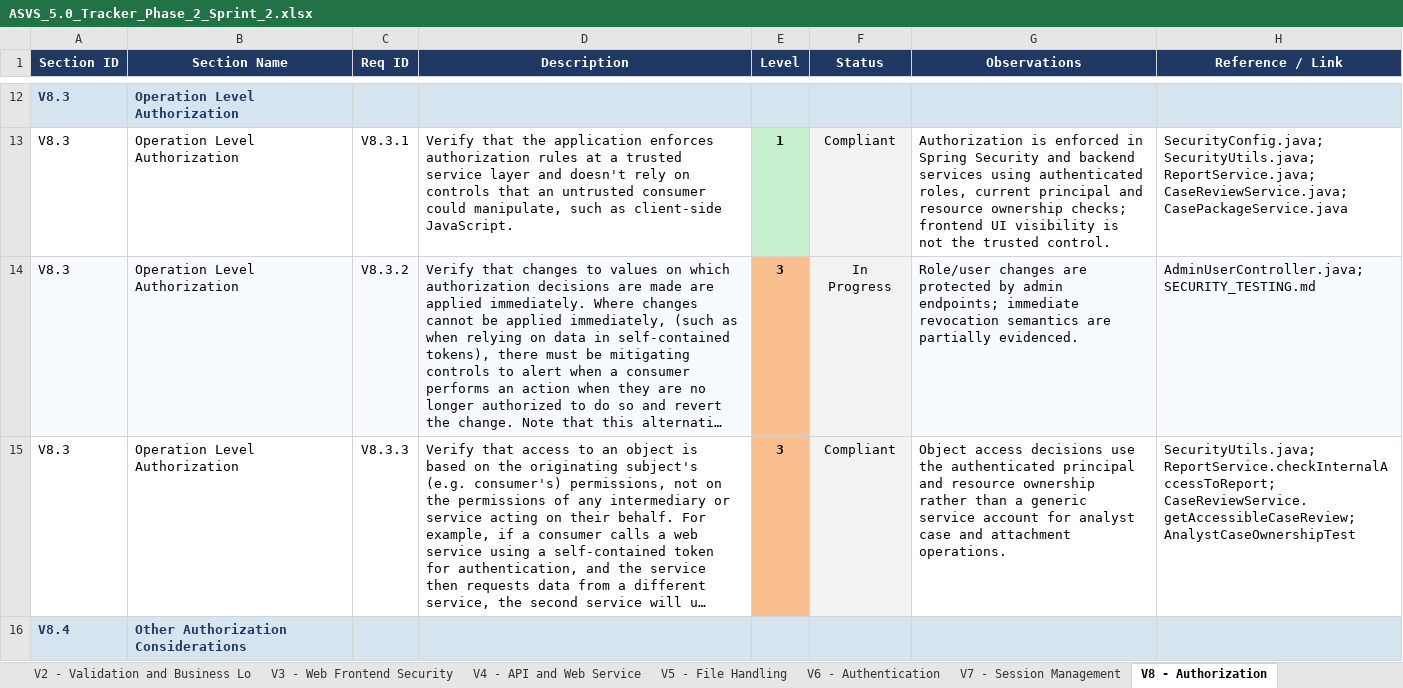
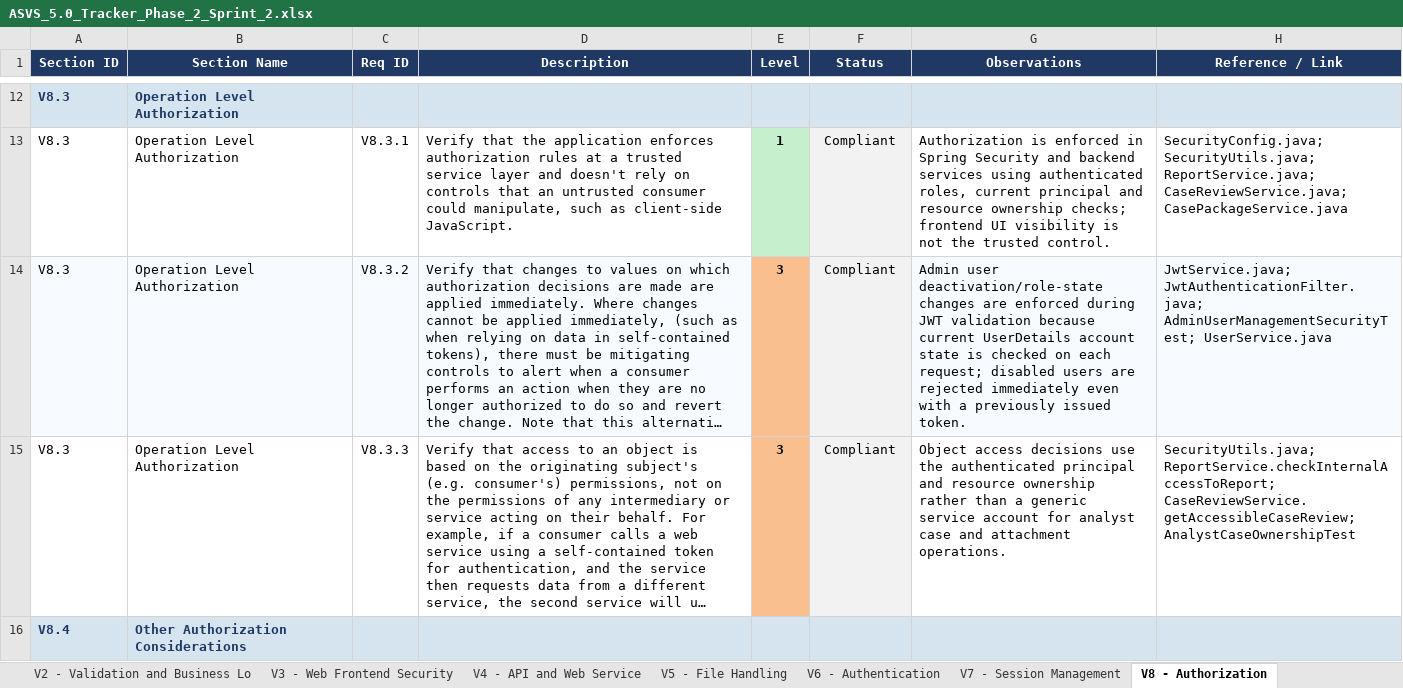
Before and after one commit to mei-desofs/desofs2026-wed_pbs_1, an Excel workbook: Deliverables/Phase 2/Sprint 2/ASVS_5.0_Tracker_Phase_2_Sprint_2.xlsx, sheet V8 - Authorization, drawn as a sheet; only a part is shown, gaps mark what is left out; long unchanged cells end in …; values as stored, in another font and other column widths than the file's, no borders; conditional formats not drawn; the diff names each change by its address in the sheet, - before the commit and + after, or states it on an @@ line.

Commit message:
docs: improve ASVS L3 evidence across chapters

```diff
--- a/Deliverables/Phase 2/Sprint 2/ASVS_5.0_Tracker_Phase_2_Sprint_2.xlsx (sheet V8 - Authorization)
+++ b/Deliverables/Phase 2/Sprint 2/ASVS_5.0_Tracker_Phase_2_Sprint_2.xlsx (sheet V8 - Authorization)
-F14 (Status): In Progress
+F14 (Status): Compliant
-G14 (Observations): Role/user changes are protected by admin endpoints; immediate revocation semantics are partially evidenced.
+G14 (Observations): Admin user deactivation/role-state changes are enforced during JWT validation because current UserDetails account state is checked on each request; disabled users are rejected immediately even with a previously issued token.
-H14 (Reference / Link): AdminUserController.java; SECURITY_TESTING.md
+H14 (Reference / Link): JwtService.java; JwtAuthenticationFilter.java; AdminUserManagementSecurityTest; UserService.java
```
Also changed, not shown: sheet V3 - Web Frontend Security, sheet V14 - Data Protection, sheet V13 - Configuration, sheet V11 - Cryptography, sheet V1 - Encoding and Sanitization, sheet Assessment Notes, 1 more sheet, 4 other files.
